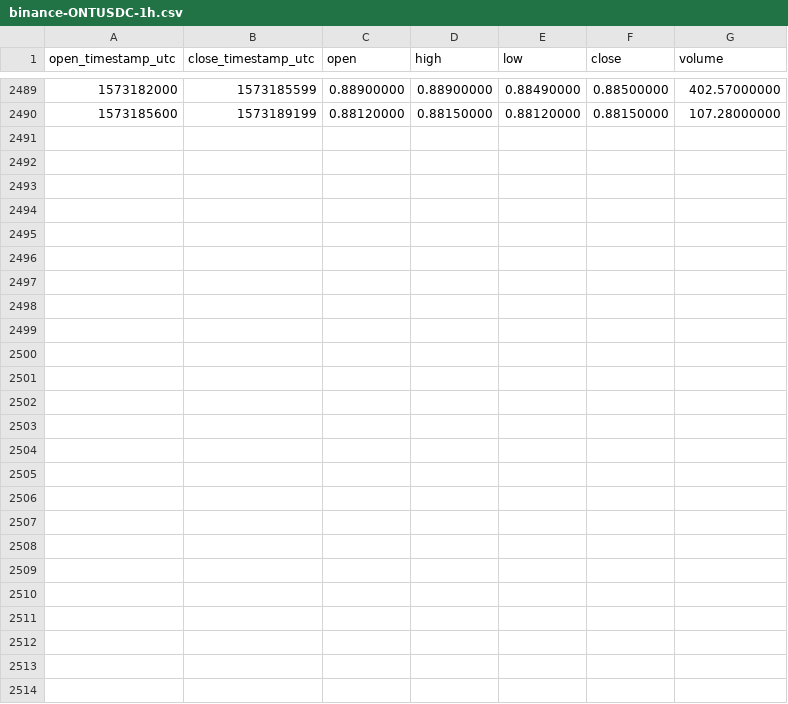
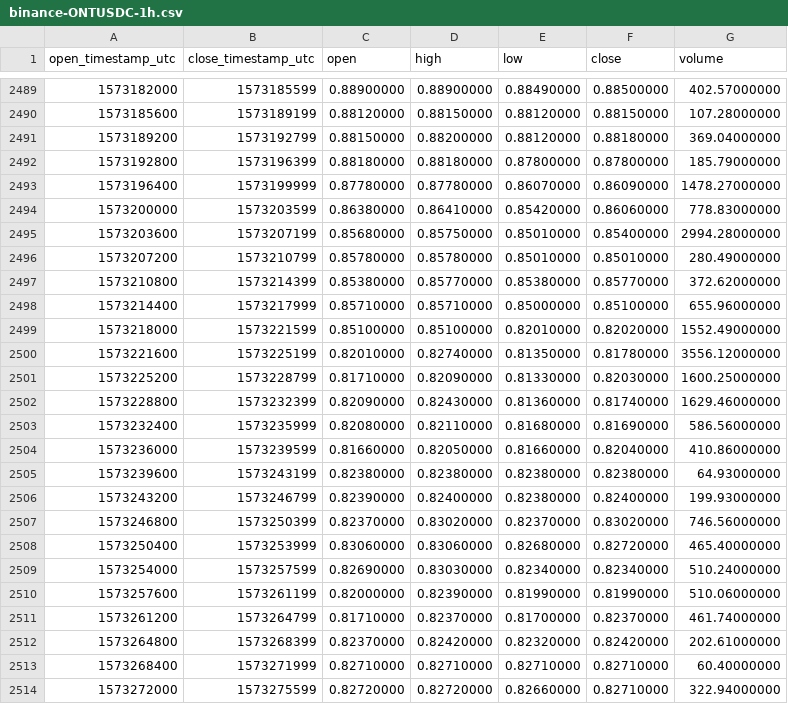
Before and after one commit to cryptobigbro/binance-ONTUSDC, a CSV file: binance-ONTUSDC-1h.csv, drawn as a sheet; only a part is shown, gaps mark what is left out.

Commit message:
Update OHLCV data.

```diff
--- a/binance-ONTUSDC-1h.csv
+++ b/binance-ONTUSDC-1h.csv
@@ -2490 +2490,25 @@ open_timestamp_utc,close_timestamp_utc,open,high,low,close,volume
 1573185600,1573189199,0.88120000,0.88150000,0.88120000,0.88150000,107.28000000
+1573189200,1573192799,0.88150000,0.88200000,0.88120000,0.88180000,369.04000000
+1573192800,1573196399,0.88180000,0.88180000,0.87800000,0.87800000,185.79000000
+1573196400,1573199999,0.87780000,0.87780000,0.86070000,0.86090000,1478.27000000
+1573200000,1573203599,0.86380000,0.86410000,0.85420000,0.86060000,778.83000000
+1573203600,1573207199,0.85680000,0.85750000,0.85010000,0.85400000,2994.28000000
+1573207200,1573210799,0.85780000,0.85780000,0.85010000,0.85010000,280.49000000
+1573210800,1573214399,0.85380000,0.85770000,0.85380000,0.85770000,372.62000000
+1573214400,1573217999,0.85710000,0.85710000,0.85000000,0.85100000,655.96000000
+1573218000,1573221599,0.85100000,0.85100000,0.82010000,0.82020000,1552.49000000
+1573221600,1573225199,0.82010000,0.82740000,0.81350000,0.81780000,3556.12000000
+1573225200,1573228799,0.81710000,0.82090000,0.81330000,0.82030000,1600.25000000
+1573228800,1573232399,0.82090000,0.82430000,0.81360000,0.81740000,1629.46000000
+1573232400,1573235999,0.82080000,0.82110000,0.81680000,0.81690000,586.56000000
+1573236000,1573239599,0.81660000,0.82050000,0.81660000,0.82040000,410.86000000
+1573239600,1573243199,0.82380000,0.82380000,0.82380000,0.82380000,64.93000000
+1573243200,1573246799,0.82390000,0.82400000,0.82380000,0.82400000,199.93000000
+1573246800,1573250399,0.82370000,0.83020000,0.82370000,0.83020000,746.56000000
+1573250400,1573253999,0.83060000,0.83060000,0.82680000,0.82720000,465.40000000
+1573254000,1573257599,0.82690000,0.83030000,0.82340000,0.82340000,510.24000000
+1573257600,1573261199,0.82000000,0.82390000,0.81990000,0.81990000,510.06000000
+1573261200,1573264799,0.81710000,0.82370000,0.81700000,0.82370000,461.74000000
+1573264800,1573268399,0.82370000,0.82420000,0.82320000,0.82420000,202.61000000
+1573268400,1573271999,0.82710000,0.82710000,0.82710000,0.82710000,60.40000000
+1573272000,1573275599,0.82720000,0.82720000,0.82660000,0.82710000,322.94000000
```
Also changed, not shown: binance-ONTUSDC-1d.csv.
